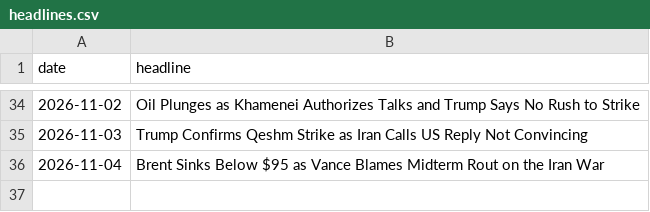
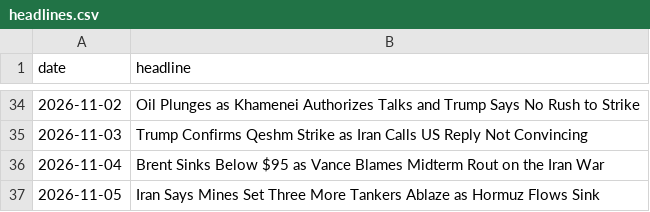
Before and after one commit to abrandt1897/GeoBrief, a CSV file: data/headlines.csv, drawn as a sheet; only a part is shown, gaps mark what is left out.

```diff
--- a/data/headlines.csv
+++ b/data/headlines.csv
@@ -36 +36,2 @@ date,headline
 2026-11-04,Brent Sinks Below $95 as Vance Blames Midterm Rout on the Iran War
+2026-11-05,Iran Says Mines Set Three More Tankers Ablaze as Hormuz Flows Sink
```
Also changed, not shown: data/energy.csv, data/gas.csv, 6 other files.
